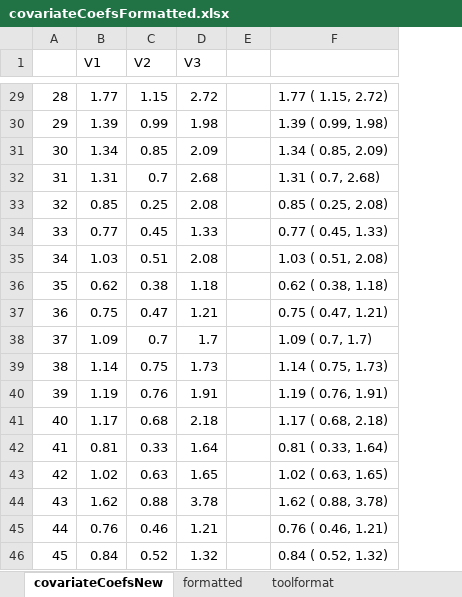
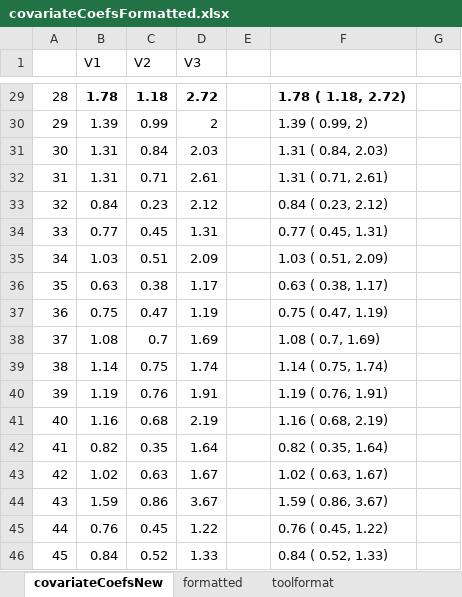
Before and after one commit to CAPTURE-TB-HIV/tb-lmic-patientcosts-review, an Excel workbook: output/tables/covariateCoefsFormatted.xlsx, sheet covariateCoefsNew, drawn as a sheet; only a part is shown, gaps mark what is left out; values as stored, in another font and other column widths than the file's, no borders; removed rows and columns are numbered as before the commit, all else as after; the diff covers the shown part only; the diff names each change by its address in the sheet, - before the commit and + after, or states it on an @@ line.

```diff
--- a/output/tables/covariateCoefsFormatted.xlsx (sheet covariateCoefsNew)
+++ b/output/tables/covariateCoefsFormatted.xlsx (sheet covariateCoefsNew)
-column F, rows 29-46: 1.77 ( 1.15, 2.72) | 1.39 ( 0.99, 1.98) | 1.34 ( 0.85, 2.09) | 1.31 ( 0.7, 2.68) | 0.85 ( 0.25, 2.08) | 0.77 ( 0.45, 1.33) | 1.03 ( 0.51, 2.08) | 0.62 ( 0.38, 1.18) | 0.75 ( 0.47, 1.21) | 1.09 ( 0.7, 1.7) | 1.14 ( 0.75, 1.73) | 1.19 ( 0.76, 1.91) | 1.17 ( 0.68, 2.18) | 0.81 ( 0.33, 1.64) | 1.02 ( 0.63, 1.65) | 1.62 ( 0.88, 3.78) | 0.76 ( 0.46, 1.21) | 0.84 ( 0.52, 1.32)
+column F, rows 29-46: 1.78 ( 1.18, 2.72) | 1.39 ( 0.99, 2) | 1.31 ( 0.84, 2.03) | 1.31 ( 0.71, 2.61) | 0.84 ( 0.23, 2.12) | 0.77 ( 0.45, 1.31) | 1.03 ( 0.51, 2.09) | 0.63 ( 0.38, 1.17) | 0.75 ( 0.47, 1.19) | 1.08 ( 0.7, 1.69) | 1.14 ( 0.75, 1.74) | 1.19 ( 0.76, 1.91) | 1.16 ( 0.68, 2.19) | 0.82 ( 0.35, 1.64) | 1.02 ( 0.63, 1.67) | 1.59 ( 0.86, 3.67) | 0.76 ( 0.45, 1.22) | 0.84 ( 0.52, 1.33)
+column G, empty
-B29 (V1): 1.77
+B29 (V1): 1.78
-B29:D29 bold: off
+B29:D29 bold: on
-C29 (V2): 1.15
+C29 (V2): 1.18
-D30 (V3): 1.98
+D30 (V3): 2
-B31 (V1): 1.34
+B31 (V1): 1.31
-C31 (V2): 0.85
+C31 (V2): 0.84
-D31 (V3): 2.09
+D31 (V3): 2.03
-C32 (V2): 0.7
+C32 (V2): 0.71
-D32 (V3): 2.68
+D32 (V3): 2.61
-B33 (V1): 0.85
+B33 (V1): 0.84
-C33 (V2): 0.25
+C33 (V2): 0.23
-D33 (V3): 2.08
+D33 (V3): 2.12
-D34 (V3): 1.33
+D34 (V3): 1.31
-D35 (V3): 2.08
+D35 (V3): 2.09
-B36 (V1): 0.62
+B36 (V1): 0.63
-D36 (V3): 1.18
+D36 (V3): 1.17
-D37 (V3): 1.21
+D37 (V3): 1.19
-B38 (V1): 1.09
+B38 (V1): 1.08
-D38 (V3): 1.7
+D38 (V3): 1.69
-D39 (V3): 1.73
+D39 (V3): 1.74
-B41 (V1): 1.17
+B41 (V1): 1.16
-D41 (V3): 2.18
+D41 (V3): 2.19
-B42 (V1): 0.81
+B42 (V1): 0.82
-C42 (V2): 0.33
+C42 (V2): 0.35
-D43 (V3): 1.65
+D43 (V3): 1.67
-B44 (V1): 1.62
+B44 (V1): 1.59
-C44 (V2): 0.88
+C44 (V2): 0.86
-D44 (V3): 3.78
+D44 (V3): 3.67
-C45 (V2): 0.46
+C45 (V2): 0.45
-D45 (V3): 1.21
+D45 (V3): 1.22
-D46 (V3): 1.32
+D46 (V3): 1.33
```
Also changed, not shown: 58 edited cells and cell formats elsewhere in this sheet, sheet formatted, sheet toolformat, 5 other files.
